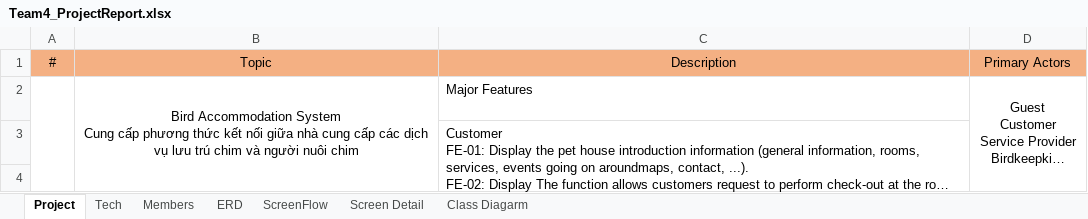
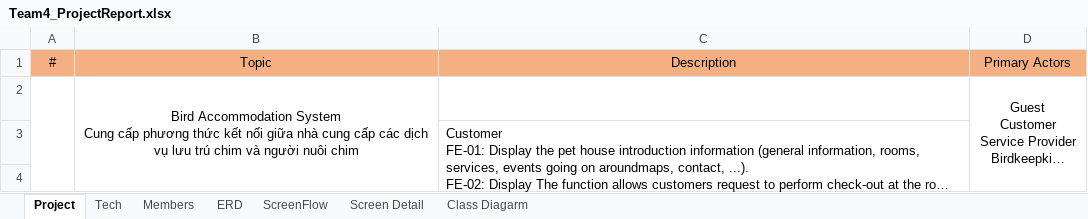
Before and after one commit to thanhnt2509/SWP391_FPT_miniproject, an Excel workbook: meeting/Team4_ProjectReport.xlsx, sheet Project, drawn as a sheet; only a part is shown; long unchanged cells end in …; values as stored, in another font and other column widths than the file's, no borders; charts and pictures not drawn; the diff covers the shown part only; the diff names each change by its address in the sheet, - before the commit and + after, or states it on an @@ line.

```diff
--- a/meeting/Team4_ProjectReport.xlsx (sheet Project)
+++ b/meeting/Team4_ProjectReport.xlsx (sheet Project)
-C2: Major Features
+C2: (empty)
```
Also changed, not shown: 1 edited cell elsewhere in this sheet, sheet Screen Detail, charts or pictures, 4 other files.
